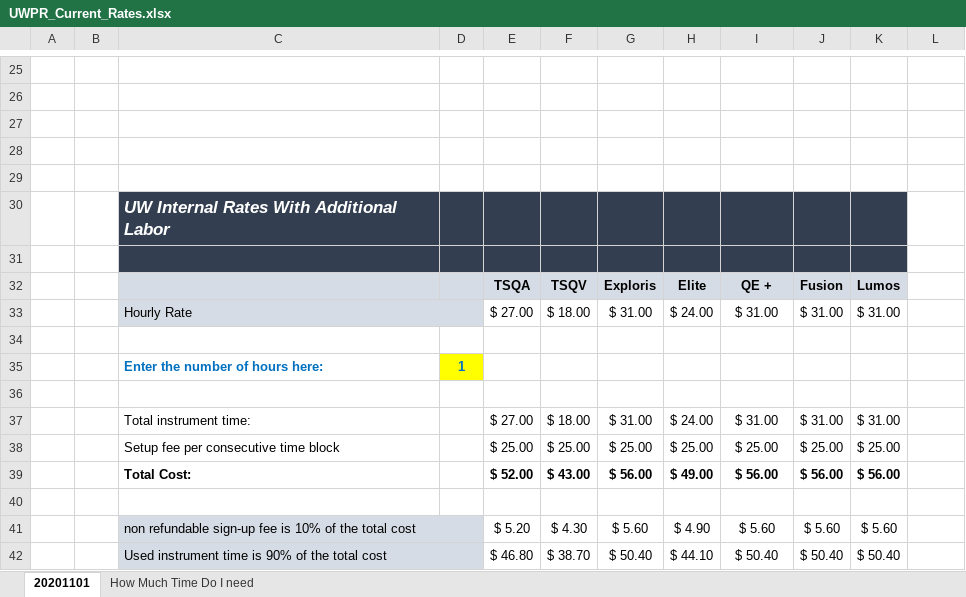
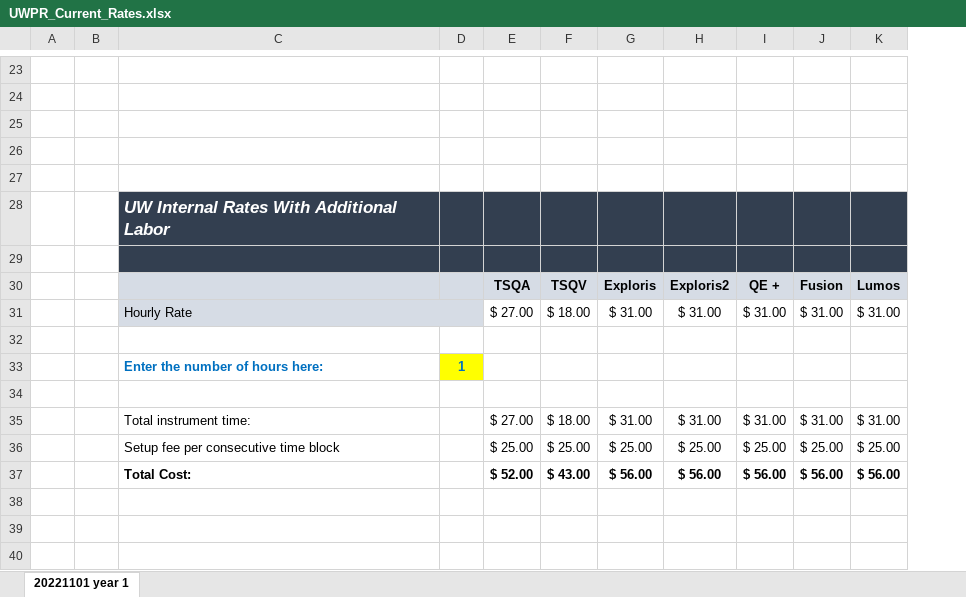
Before and after one commit to UWPR/UWPR_Webapp, an Excel workbook: WebRoot/costcenter_resources/UWPR_Current_Rates.xlsx, sheet 20221101 year 1, drawn as a sheet; only a part is shown, gaps mark what is left out; values as stored, in another font and other column widths than the file's, no borders; charts and pictures not drawn; removed rows and columns are numbered as before the commit, all else as after; the diff covers the shown part only; the diff names each change by its address in the sheet, - before the commit and + after, or states it on an @@ line.

```diff
--- a/WebRoot/costcenter_resources/UWPR_Current_Rates.xlsx (sheet 20221101 year 1)
+++ b/WebRoot/costcenter_resources/UWPR_Current_Rates.xlsx (sheet 20221101 year 1)
-sheet tab: 20201101
+sheet tab: 20221101 year 1
-sheet tab: How Much Time Do I need
-column B, empty
+column B, empty
-column H, rows 33-39: $ 24.00 |  |  |  | $ 24.00 | $ 25.00 | $ 49.00
-K28:K29 fill: none
+K28:K29 fill: #333F50
-row 32:  |  |  |  | TSQA | TSQV | Exploris | Elite | QE + | Fusion | Lumos
+row 30:  |  |  |  | TSQA | TSQV | Exploris | Exploris2 | QE + | Fusion | Lumos
-K31: (empty)
+K31: $ 31.00
-K35: (empty)
+K35: $ 31.00
-K36: (empty)
+K36: $ 25.00
-K37: (empty)
+K37: $ 56.00
-row 40: (empty)
-row 41:  |  | non refundable sign-up fee is 10% of the total cost |  | $ 5.20 | $ 4.30 | $ 5.60 | $ 4.90 | $ 5.60 | $ 5.60 | $ 5.60
-row 42:  |  | Used instrument time is 90% of the total cost |  | $ 46.80 | $ 38.70 | $ 50.40 | $ 44.10 | $ 50.40 | $ 50.40 | $ 50.40
```
Also changed, not shown: 3 added rows, 5 removed rows, 3 moved rows, 7 edited cells and cell formats elsewhere in this sheet, formulas that keep their value, charts or pictures.
